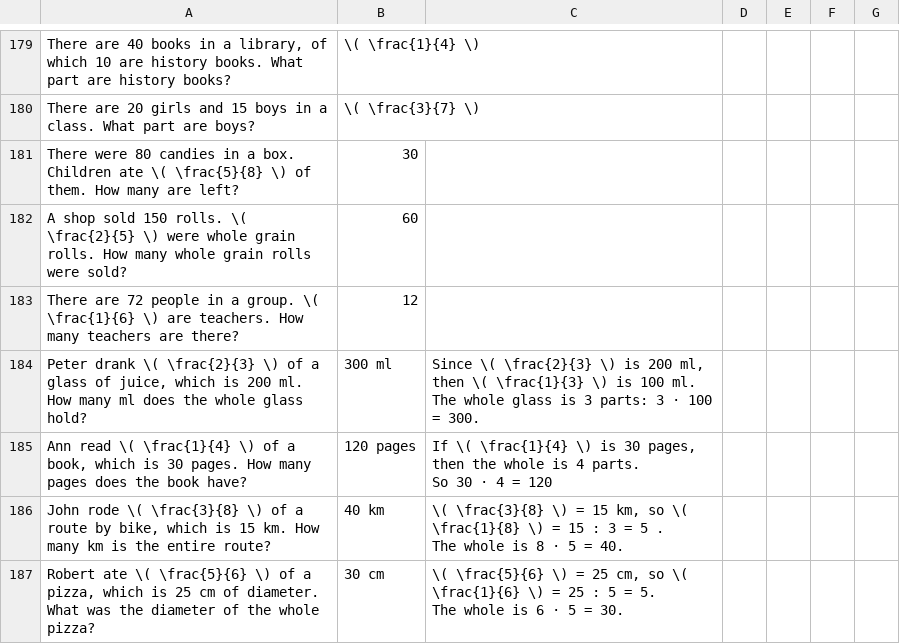
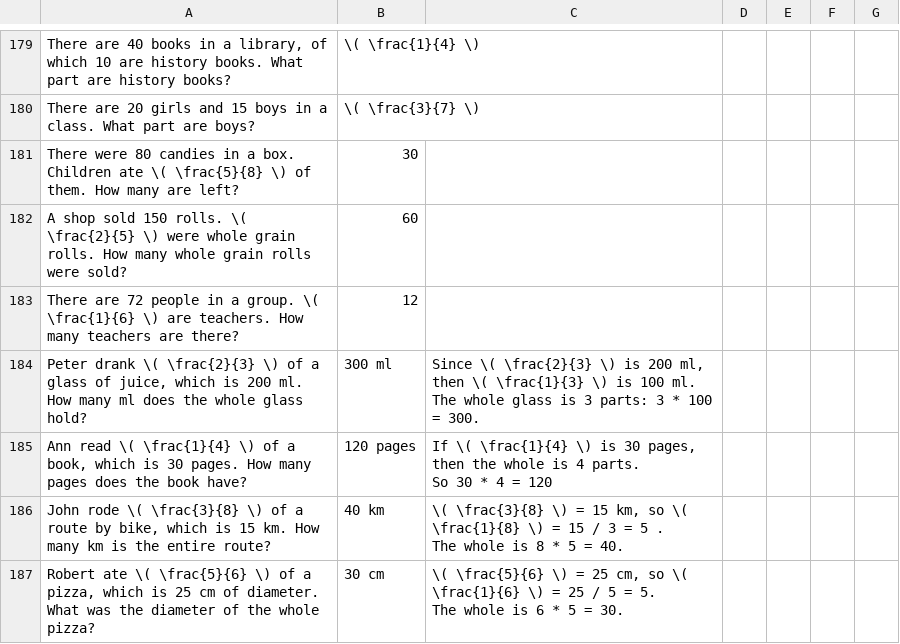
Before and after one commit to AntLightCode/spreadsheetmemo-library, a CSV file: Math/Common fractions.csv, drawn as a sheet; only a part is shown, gaps mark what is left out; the diff covers the shown part only.

```diff
--- a/Math/Common fractions.csv
+++ b/Math/Common fractions.csv
@@ -212,9 +212,9 @@ A shop sold 150 rolls. \( \frac{2}{5} \) were whole grain rolls. How many whole
 There are 72 people in a group. \( \frac{1}{6} \) are teachers. How many teachers are there?,12,,,,,
-"Peter drank \( \frac{2}{3} \) of a glass of juice, which is 200 ml. How many ml does the whole glass hold?",300 ml,"Since \( \frac{2}{3} \) is 200 ml, then \( \frac{1}{3} \) is 100 ml.
-The whole glass is 3 parts: 3 ⋅ 100 = 300.",,,,
-"Ann read \( \frac{1}{4} \) of a book, which is 30 pages. How many pages does the book have?",120 pages,"If \( \frac{1}{4} \) is 30 pages, then the whole is 4 parts.
-So 30 ⋅ 4 = 120 ",,,,
-"John rode \( \frac{3}{8} \) of a route by bike, which is 15 km. How many km is the entire route?",40 km,"\( \frac{3}{8} \) = 15 km, so \( \frac{1}{8}  \) = 15 : 3 = 5 .
-The whole is 8 ⋅ 5 = 40.",,,,
-"Robert ate \( \frac{5}{6} \) of a pizza, which is 25 cm of diameter. What was the diameter of the whole pizza?",30 cm,"\( \frac{5}{6} \) = 25 cm, so \( \frac{1}{6} \) = 25 : 5 = 5.
-The whole is 6 ⋅ 5 = 30.",,,,
+"Peter drank \( \frac{2}{3} \) of a glass of juice, which is 200 ml. How many ml does the whole glass hold?",300 ml,"Since \( \frac{2}{3} \) is 200 ml, then \( \frac{1}{3} \) is 100 ml.
+The whole glass is 3 parts: 3 * 100 = 300.",,,,
+"Ann read \( \frac{1}{4} \) of a book, which is 30 pages. How many pages does the book have?",120 pages,"If \( \frac{1}{4} \) is 30 pages, then the whole is 4 parts.
+So 30 * 4 = 120 ",,,,
+"John rode \( \frac{3}{8} \) of a route by bike, which is 15 km. How many km is the entire route?",40 km,"\( \frac{3}{8} \) = 15 km, so \( \frac{1}{8}  \) = 15 / 3 = 5 .
+The whole is 8 * 5 = 40.",,,,
+"Robert ate \( \frac{5}{6} \) of a pizza, which is 25 cm of diameter. What was the diameter of the whole pizza?",30 cm,"\( \frac{5}{6} \) = 25 cm, so \( \frac{1}{6} \) = 25 / 5 = 5.
+The whole is 6 * 5 = 30.",,,,
```
Also changed, not shown: 41 edited cells elsewhere in this file.
